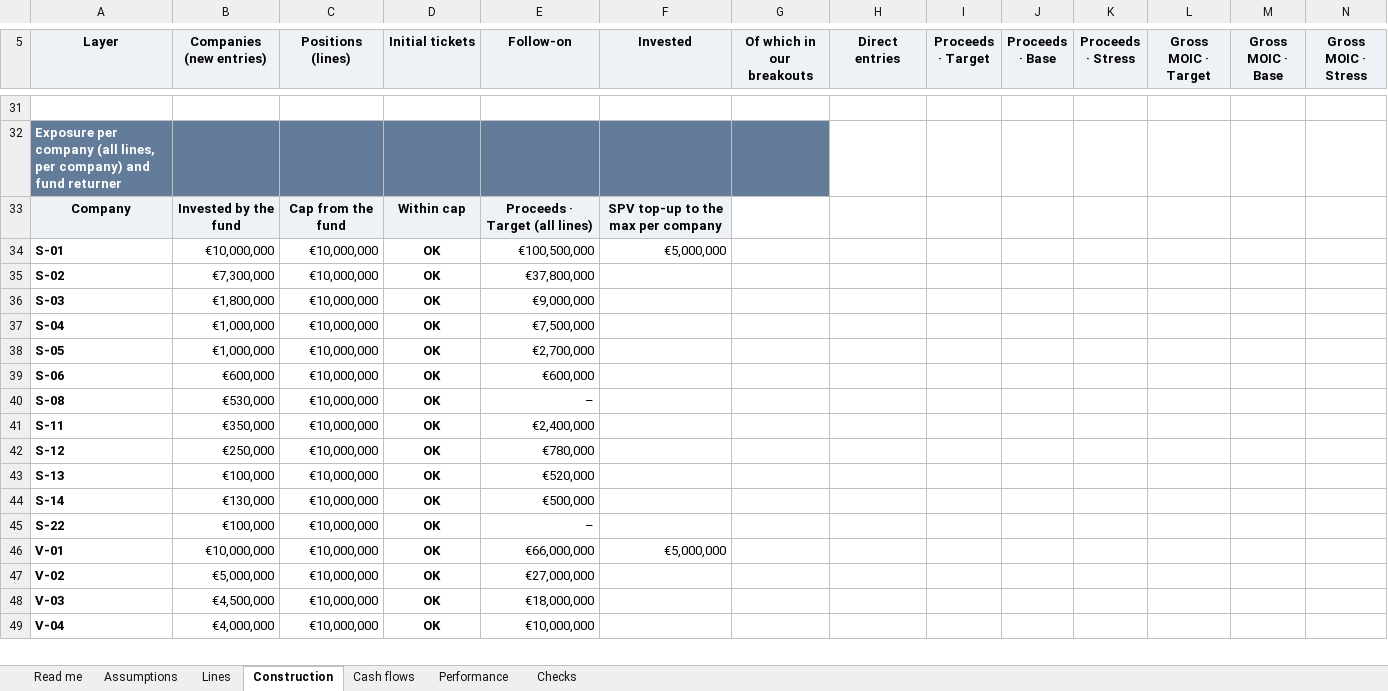
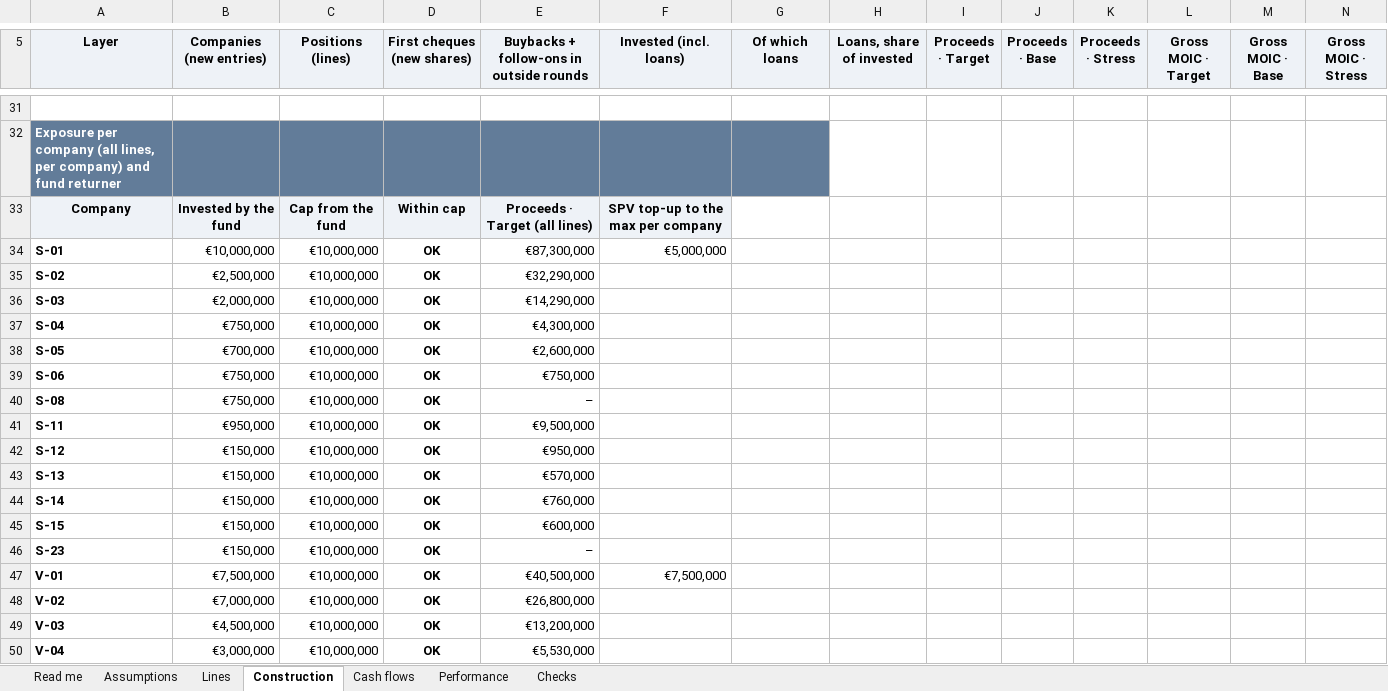
Before and after one commit to proplace-co/profund-vc, an Excel workbook: profund-fund-model.xlsx, sheet Construction, drawn as a sheet; only a part is shown, gaps mark what is left out; values as stored, in another font and other column widths than the file's, no borders; addresses are those after the commit; the diff covers the shown part only; the diff names each change by its address in the sheet, - before the commit and + after, or states it on an @@ line.

```diff
--- a/profund-fund-model.xlsx (sheet Construction)
+++ b/profund-fund-model.xlsx (sheet Construction)
-D5: Initial tickets
+D5: First cheques (new shares)
-E5: Follow-on
+E5: Buybacks + follow-ons in outside rounds
-F5: Invested
+F5: Invested (incl. loans)
-G5: Of which in our breakouts
+G5: Of which loans
-H5: Direct entries
+H5: Loans, share of invested
-E34: €100,500,000
+E34: €87,300,000
-B35 (Companies (new entries)): €7,300,000
+B35 (Companies (new entries)): €2,500,000
-E35: €37,800,000
+E35: €32,290,000
-B36 (Companies (new entries)): €1,800,000
+B36 (Companies (new entries)): €2,000,000
-E36: €9,000,000
+E36: €14,290,000
-B37 (Companies (new entries)): €1,000,000
+B37 (Companies (new entries)): €750,000
-E37: €7,500,000
+E37: €4,300,000
-B38 (Companies (new entries)): €1,000,000
+B38 (Companies (new entries)): €700,000
-E38: €2,700,000
+E38: €2,600,000
-B39 (Companies (new entries)): €600,000
+B39 (Companies (new entries)): €750,000
-E39: €600,000
+E39: €750,000
-B40 (Companies (new entries)): €530,000
+B40 (Companies (new entries)): €750,000
-B41 (Companies (new entries)): €350,000
+B41 (Companies (new entries)): €950,000
-E41: €2,400,000
+E41: €9,500,000
-B42 (Companies (new entries)): €250,000
+B42 (Companies (new entries)): €150,000
-E42: €780,000
+E42: €950,000
-B43 (Companies (new entries)): €100,000
+B43 (Companies (new entries)): €150,000
-E43: €520,000
+E43: €570,000
-B44 (Companies (new entries)): €130,000
+B44 (Companies (new entries)): €150,000
-E44: €500,000
+E44: €760,000
+row 45: S-15 | €150,000 | €10,000,000 | OK | €600,000
-A46 (Layer): S-22
+A46 (Layer): S-23
-B46 (Companies (new entries)): €100,000
+B46 (Companies (new entries)): €150,000
-B47 (Companies (new entries)): €10,000,000
+B47 (Companies (new entries)): €7,500,000
-E47: €66,000,000
+E47: €40,500,000
-F47 (Invested (incl. loans)): €5,000,000
+F47 (Invested (incl. loans)): €7,500,000
-B48 (Companies (new entries)): €5,000,000
+B48 (Companies (new entries)): €7,000,000
-E48: €27,000,000
+E48: €26,800,000
-E49: €18,000,000
+E49: €13,200,000
-B50 (Companies (new entries)): €4,000,000
+B50 (Companies (new entries)): €3,000,000
-E50: €10,000,000
+E50: €5,530,000
```
Also changed, not shown: 15 added rows, 12 removed rows and 19 edited cells elsewhere in this sheet, sheet Checks, sheet Lines, sheet Cash flows, sheet Assumptions, sheet Performance, sheet Read me, formulas that keep their value, 16 other files.
